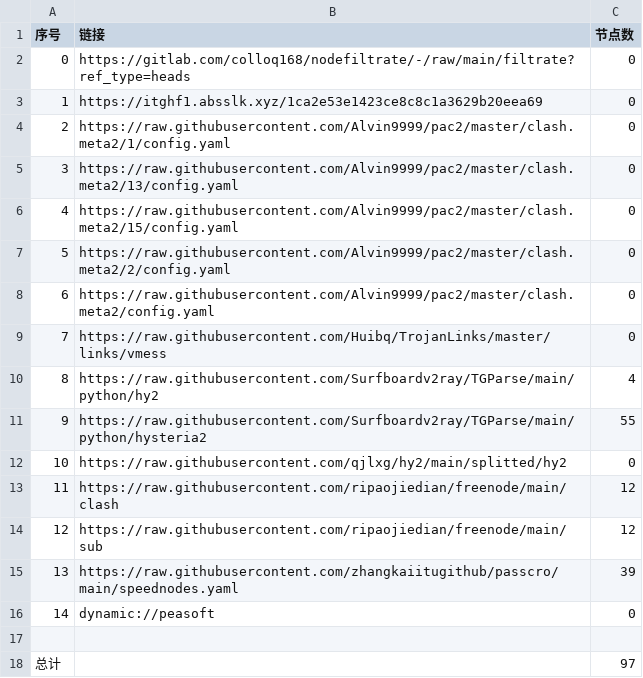
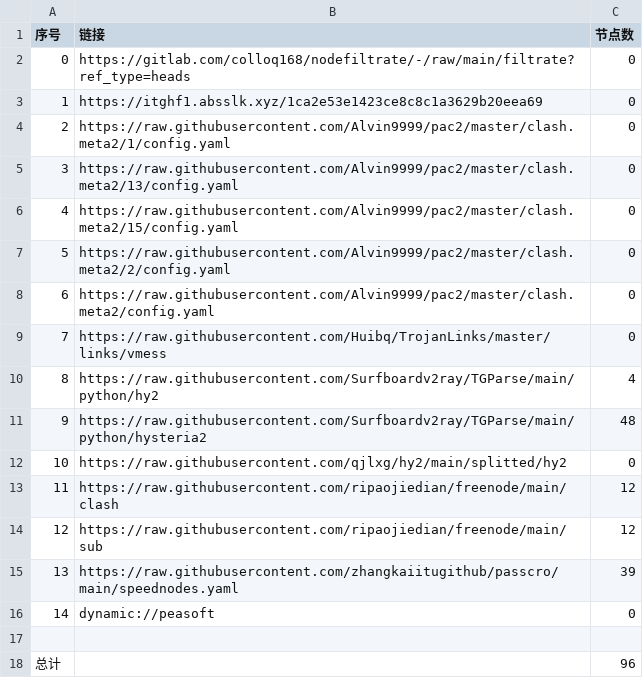
Before and after one commit to xiao33521/AutoMergePublicNodes33521, a CSV file: list_result.csv, drawn as a sheet.

```diff
--- a/list_result.csv
+++ b/list_result.csv
@@ -10,3 +10,3 @@
 8,https://raw.githubusercontent.com/Surfboardv2ray/TGParse/main/python/hy2,4
-9,https://raw.githubusercontent.com/Surfboardv2ray/TGParse/main/python/hysteria2,55
+9,https://raw.githubusercontent.com/Surfboardv2ray/TGParse/main/python/hysteria2,48
 10,https://raw.githubusercontent.com/qjlxg/hy2/main/splitted/hy2,0
@@ -17,2 +17,2 @@
 
-总计,,97
+总计,,96
```
Also changed, not shown: 7 other files.
